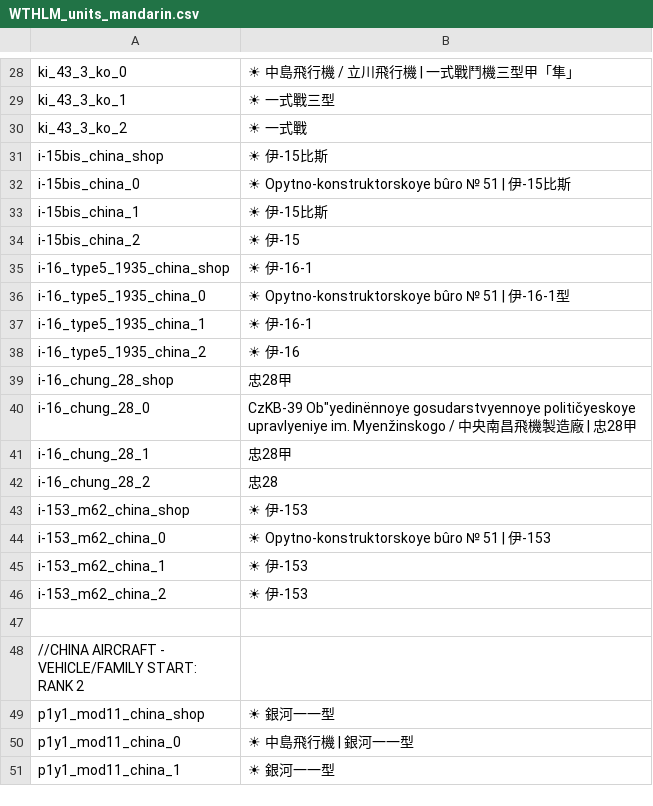
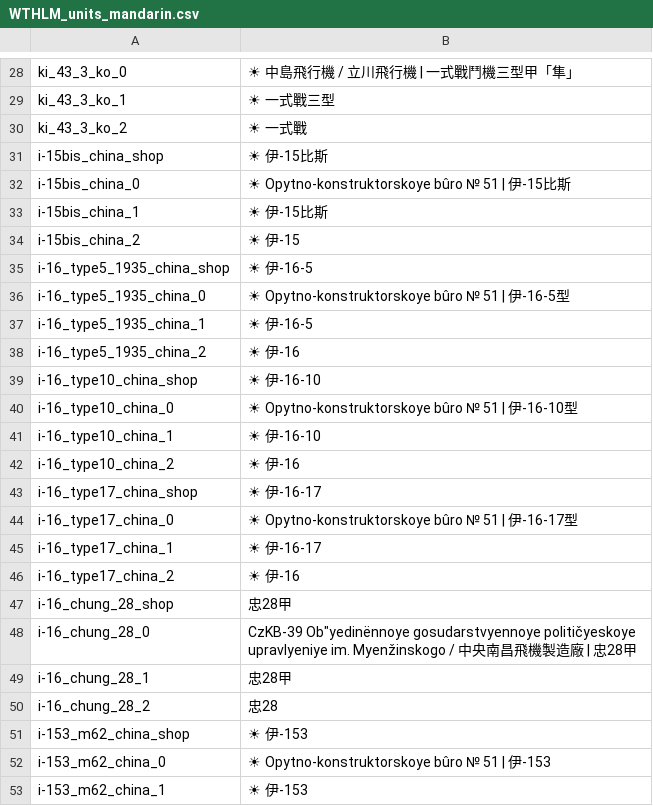
Before and after one commit to Addysaurus/lang_modding, a CSV file: packages/Package_Mandarin/WTHLM_units_mandarin.csv, drawn as a sheet; only a part is shown, gaps mark what is left out; the shorter side is filled out with more unchanged rows.

```diff
--- a/packages/Package_Mandarin/WTHLM_units_mandarin.csv
+++ b/packages/Package_Mandarin/WTHLM_units_mandarin.csv
@@ -34,6 +34,14 @@ i-15bis_china_1;☀ 伊-15比斯
 i-15bis_china_2;☀ 伊-15
-i-16_type5_1935_china_shop;☀ 伊-16-1
-i-16_type5_1935_china_0;☀ Opytno-konstruktorskoye bûro № 51 | 伊-16-1型
-i-16_type5_1935_china_1;☀ 伊-16-1
+i-16_type5_1935_china_shop;☀ 伊-16-5
+i-16_type5_1935_china_0;☀ Opytno-konstruktorskoye bûro № 51 | 伊-16-5型
+i-16_type5_1935_china_1;☀ 伊-16-5
 i-16_type5_1935_china_2;☀ 伊-16
+i-16_type10_china_shop;☀ 伊-16-10
+i-16_type10_china_0;☀ Opytno-konstruktorskoye bûro № 51 | 伊-16-10型
+i-16_type10_china_1;☀ 伊-16-10
+i-16_type10_china_2;☀ 伊-16
+i-16_type17_china_shop;☀ 伊-16-17
+i-16_type17_china_0;☀ Opytno-konstruktorskoye bûro № 51 | 伊-16-17型
+i-16_type17_china_1;☀ 伊-16-17
+i-16_type17_china_2;☀ 伊-16
 i-16_chung_28_shop;忠28甲
```
Also changed, not shown: packages/Package_Mandarin+Russian/WTHLM_units_mandarin+russian.csv.
